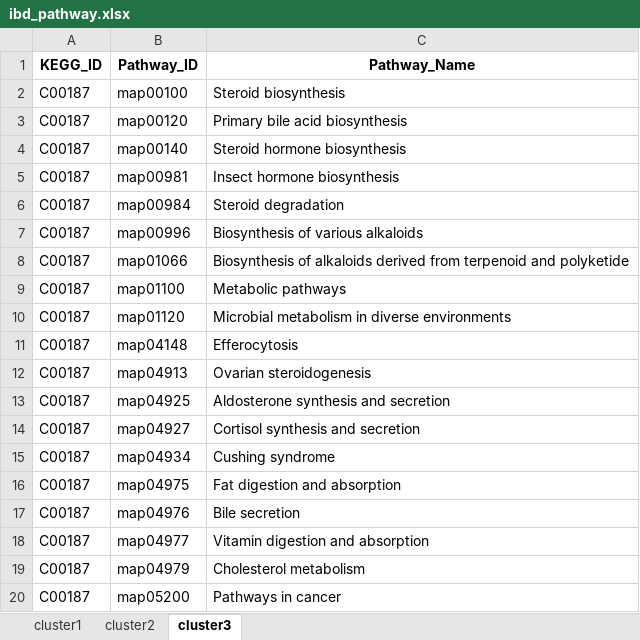
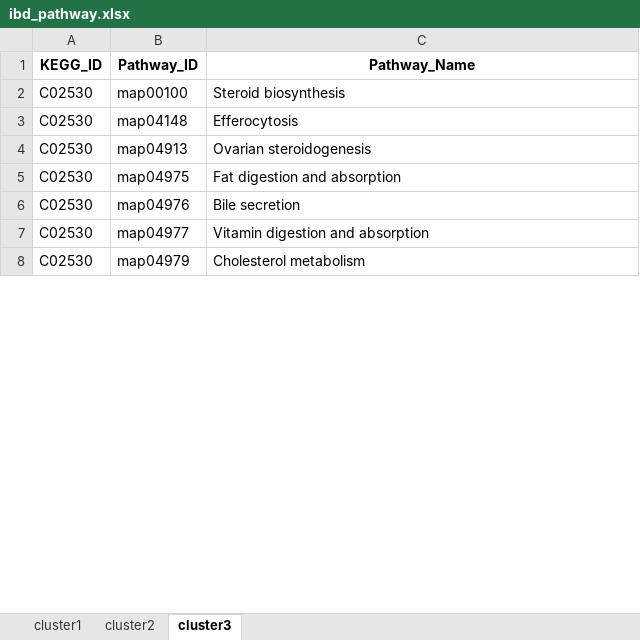
Before and after one commit to FrederickHuangLin/MetVAE-Code-Archive, an Excel workbook: results/outputs/ibd/ibd_pathway.xlsx, sheet cluster3, drawn as a sheet; only a part is shown; values as stored, in another font and other column widths than the file's, no borders; removed rows and columns are numbered as before the commit, all else as after; the diff covers the shown part only; the diff names each change by its address in the sheet, - before the commit and + after, or states it on an @@ line.

```diff
--- a/results/outputs/ibd/ibd_pathway.xlsx (sheet cluster3)
+++ b/results/outputs/ibd/ibd_pathway.xlsx (sheet cluster3)
-A2 (KEGG_ID): C00187
+A2 (KEGG_ID): C02530
-row 3: C00187 | map00120 | Primary bile acid biosynthesis
-row 4: C00187 | map00140 | Steroid hormone biosynthesis
-row 5: C00187 | map00981 | Insect hormone biosynthesis
-row 6: C00187 | map00984 | Steroid degradation
-row 7: C00187 | map00996 | Biosynthesis of various alkaloids
-row 8: C00187 | map01066 | Biosynthesis of alkaloids derived from terpenoid and polyketide
-row 9: C00187 | map01100 | Metabolic pathways
-row 10: C00187 | map01120 | Microbial metabolism in diverse environments
-A3:A4 (KEGG_ID): C00187
+A3:A4 (KEGG_ID): C02530
-row 13: C00187 | map04925 | Aldosterone synthesis and secretion
-row 14: C00187 | map04927 | Cortisol synthesis and secretion
-row 15: C00187 | map04934 | Cushing syndrome
-A5:A8 (KEGG_ID): C00187
+A5:A8 (KEGG_ID): C02530
-row 20: C00187 | map05200 | Pathways in cancer
```
Also changed, not shown: 48 added rows, 10 removed rows and 1 edited cell elsewhere in this sheet, results/outputs/ibd/ibd_enrichment.xlsx, 2 other files.
